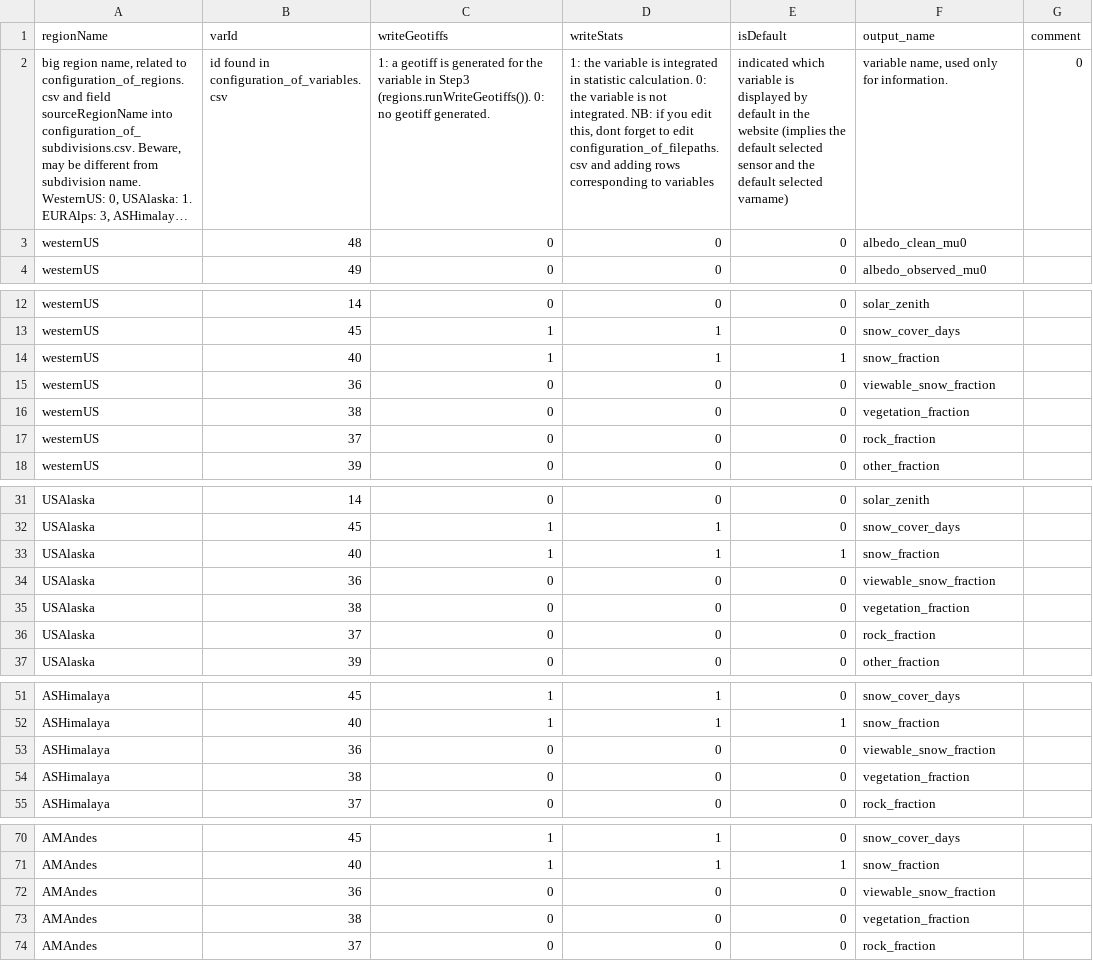
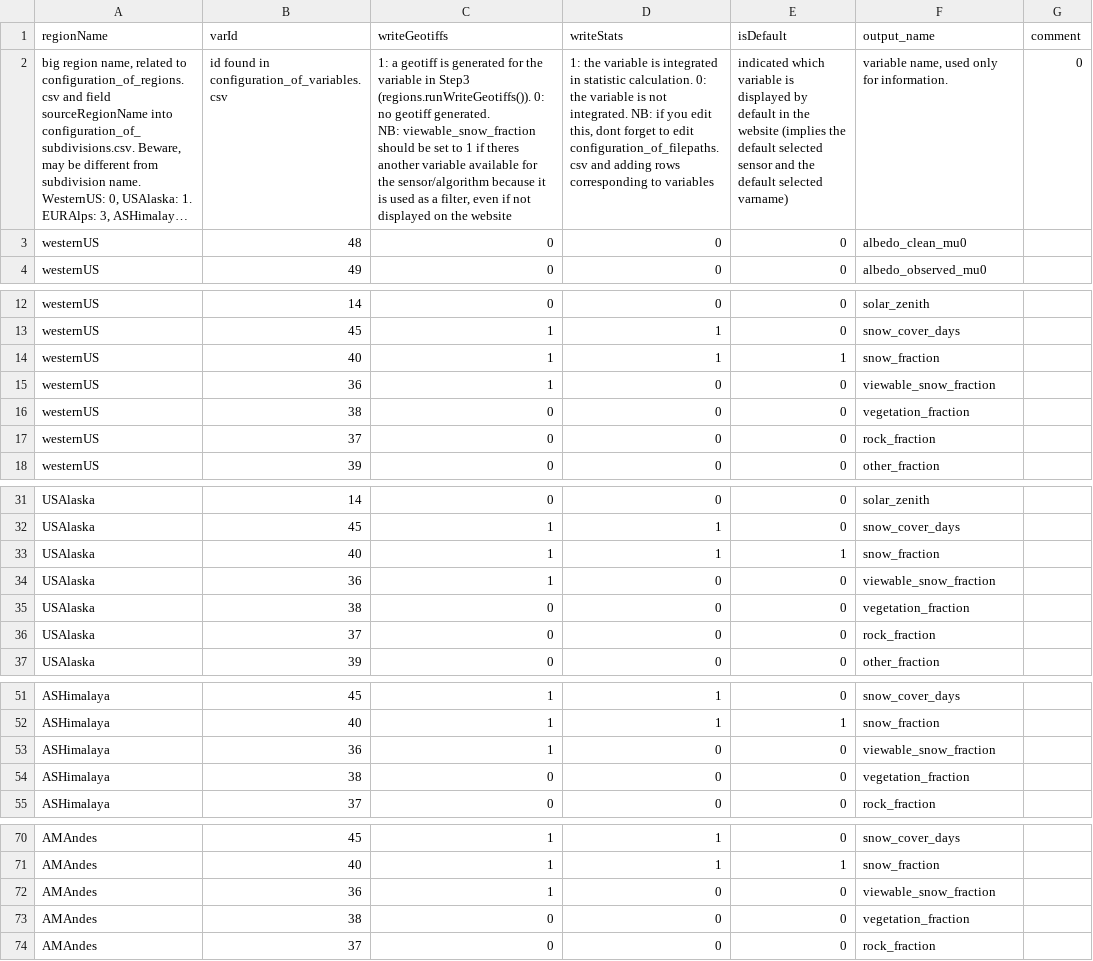
Before and after one commit to RittgerLabGroup/SPIRES_2025_0_1, a CSV file: tbx/conf/configuration_of_variablesregions.csv, drawn as a sheet; only a part is shown, gaps mark what is left out; long unchanged cells end in …; ↵ is a line break in a cell; the diff covers the shown part only; the diff names each change by its address in the sheet, - before the commit and + after, or states it on an @@ line.

Commit message:
conf_variables.csv: minor. variablesregions.csv: add mockRegion variables for testing, add viewable_snow_fraction so that filters can be applied in geotiff generation public mosaics

```diff
--- a/tbx/conf/configuration_of_variablesregions.csv
+++ b/tbx/conf/configuration_of_variablesregions.csv
-C2 (writeGeotiffs): …geotiff generated.
+C2 (writeGeotiffs): …geotiff generated. ↵ NB: viewable_snow_fraction should be set to 1 if theres another variable available for the sensor/algorithm because it is used as a filter, even if not displayed on the website
-C15 (writeGeotiffs): 0
+C15 (writeGeotiffs): 1
-C34 (writeGeotiffs): 0
+C34 (writeGeotiffs): 1
-C53 (writeGeotiffs): 0
+C53 (writeGeotiffs): 1
-C72 (writeGeotiffs): 0
+C72 (writeGeotiffs): 1
```
Also changed, not shown: 25 added rows elsewhere in this file, tbx/conf/configuration_of_variables.csv.
